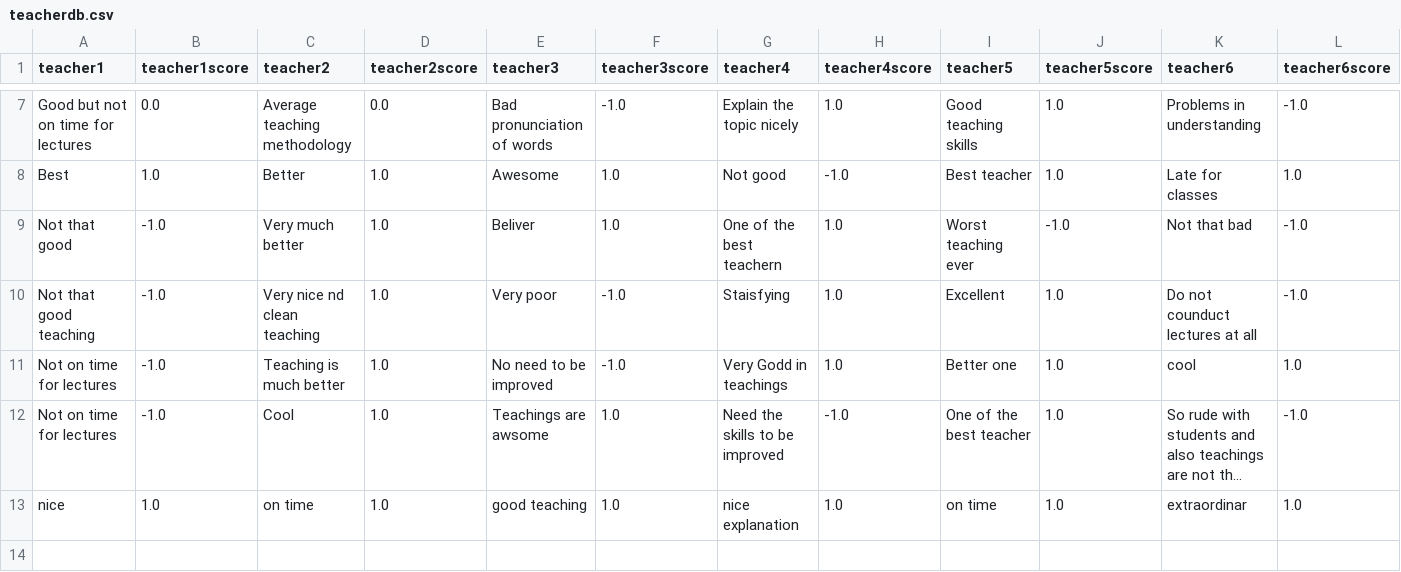
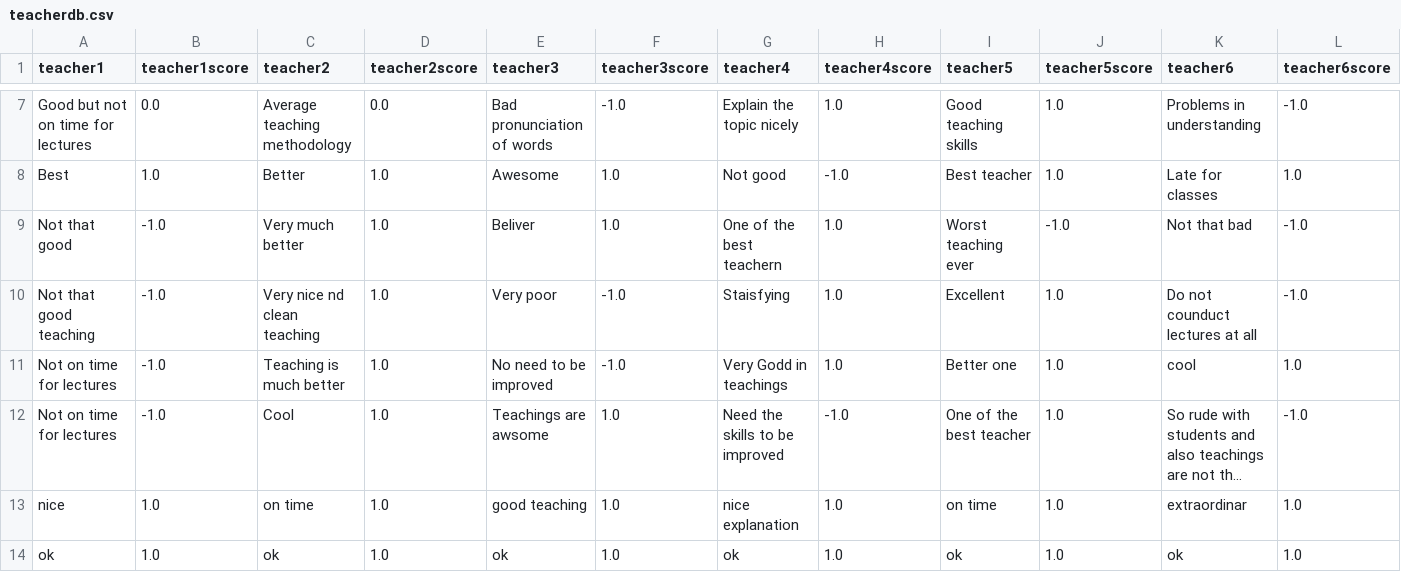
Before and after one commit to NaveenKumar-Y/student-feedback-system, a CSV file: dataset/teacherdb.csv, drawn as a sheet; only a part is shown, gaps mark what is left out; long unchanged cells end in …; the diff names each change by its address in the sheet, - before the commit and + after, or states it on an @@ line.

```diff
--- a/dataset/teacherdb.csv
+++ b/dataset/teacherdb.csv
+row 14: ok | 1.0 | ok | 1.0 | ok | 1.0 | ok | 1.0 | ok | 1.0 | ok | 1.0
```
Also changed, not shown: dataset/database.csv, 4 other files.
